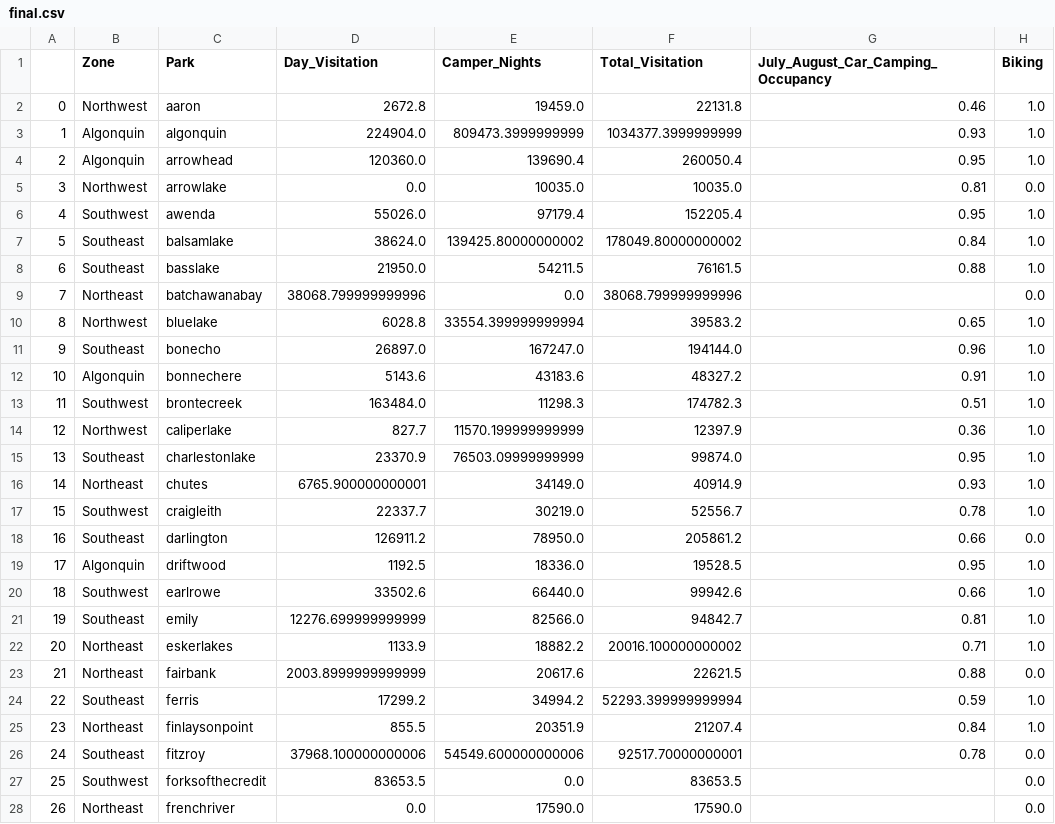
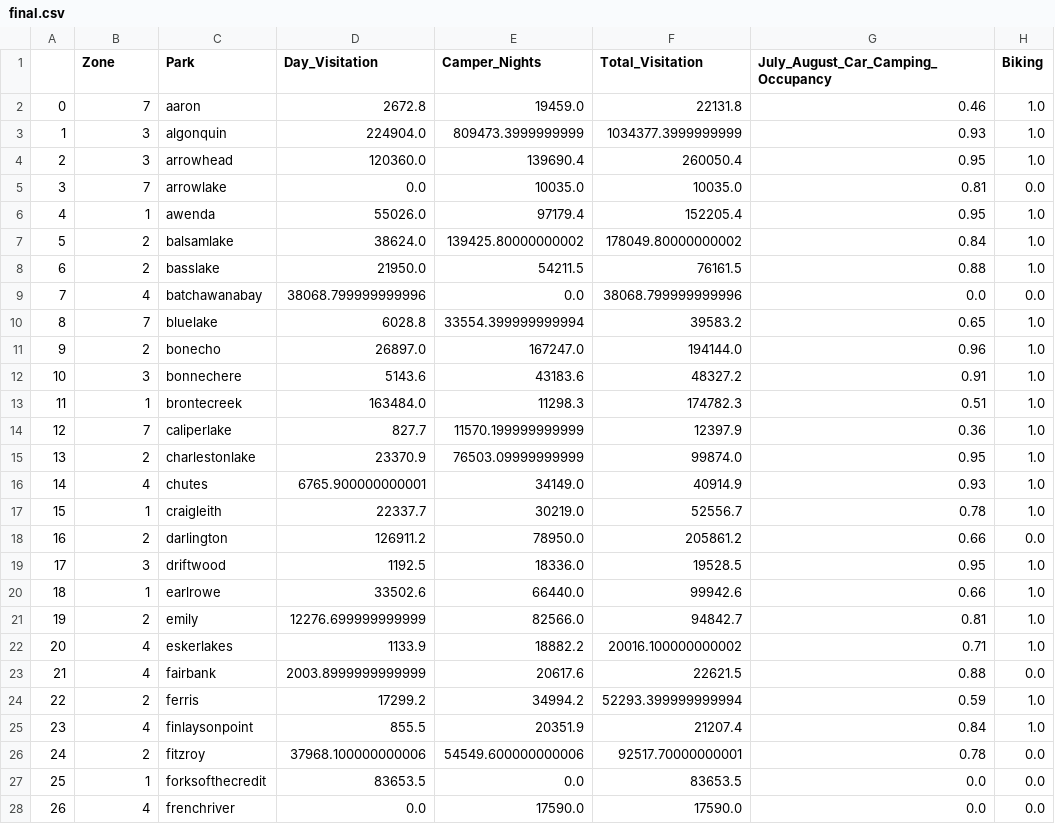
Before and after one commit to ydatay/Ontario_Parks_Visits, a CSV file: final.csv, drawn as a sheet; only a part is shown; the diff covers the shown part only; the diff names each change by its address in the sheet, - before the commit and + after, or states it on an @@ line.

```diff
--- a/final.csv
+++ b/final.csv
-B2 (Zone): Northwest
+B2 (Zone): 7
-B3:B4 (Zone): Algonquin
+B3:B4 (Zone): 3
-B5 (Zone): Northwest
+B5 (Zone): 7
-B6 (Zone): Southwest
+B6 (Zone): 1
-B7:B8 (Zone): Southeast
+B7:B8 (Zone): 2
-B9 (Zone): Northeast
+B9 (Zone): 4
-G9: (empty)
+G9: 0.0
-B10 (Zone): Northwest
+B10 (Zone): 7
-B11 (Zone): Southeast
+B11 (Zone): 2
-B12 (Zone): Algonquin
+B12 (Zone): 3
-B13 (Zone): Southwest
+B13 (Zone): 1
-B14 (Zone): Northwest
+B14 (Zone): 7
-B15 (Zone): Southeast
+B15 (Zone): 2
-B16 (Zone): Northeast
+B16 (Zone): 4
-B17 (Zone): Southwest
+B17 (Zone): 1
-B18 (Zone): Southeast
+B18 (Zone): 2
-B19 (Zone): Algonquin
+B19 (Zone): 3
-B20 (Zone): Southwest
+B20 (Zone): 1
-B21 (Zone): Southeast
+B21 (Zone): 2
-B22:B23 (Zone): Northeast
+B22:B23 (Zone): 4
-B24 (Zone): Southeast
+B24 (Zone): 2
-B25 (Zone): Northeast
+B25 (Zone): 4
-B26 (Zone): Southeast
+B26 (Zone): 2
-B27 (Zone): Southwest
+B27 (Zone): 1
-G27:G28: (empty)
+G27:G28: 0.0
-B28 (Zone): Northeast
+B28 (Zone): 4
```
Also changed, not shown: 112 edited cells elsewhere in this file, 3 other files.
